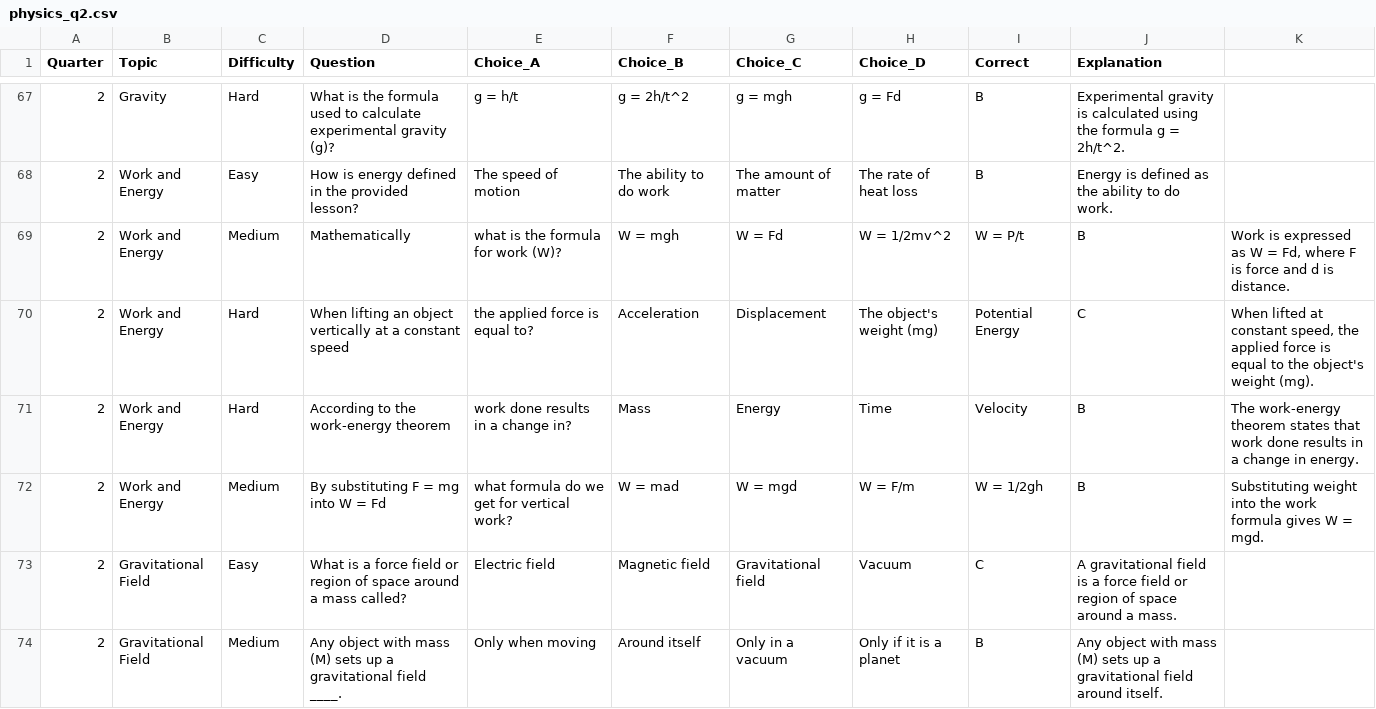
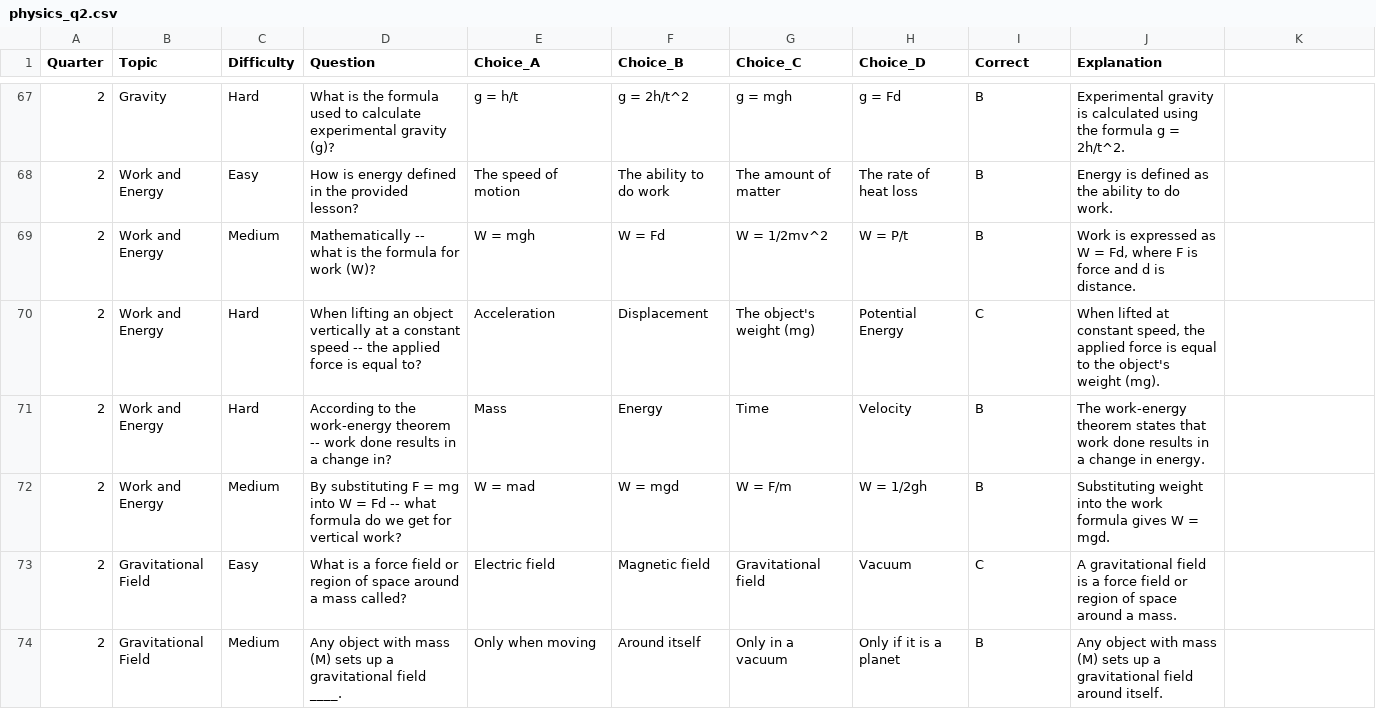
Before and after one commit to esprintfortes/Ancheta-Bito-Fortes, a CSV file: physics_q2.csv, drawn as a sheet; only a part is shown, gaps mark what is left out; the diff covers the shown part only.

Commit message:
replaced the commas breaking multiple questions for q1,q2 with em-dashes

```diff
--- a/physics_q2.csv
+++ b/physics_q2.csv
@@ -68,6 +68,6 @@ Quarter,Topic,Difficulty,Question,Choice_A,Choice_B,Choice_C,Choice_D,Correct,Ex
 2,Work and Energy,Easy,How is energy defined in the provided lesson?,The speed of motion,The ability to do work,The amount of matter,The rate of heat loss,B,"Energy is defined as the ability to do work."
-2,Work and Energy,Medium,Mathematically, what is the formula for work (W)?,W = mgh,W = Fd,W = 1/2mv^2,W = P/t,B,"Work is expressed as W = Fd, where F is force and d is distance."
-2,Work and Energy,Hard,When lifting an object vertically at a constant speed, the applied force is equal to?,Acceleration,Displacement,The object's weight (mg),Potential Energy,C,"When lifted at constant speed, the applied force is equal to the object's weight (mg)."
-2,Work and Energy,Hard,According to the work-energy theorem, work done results in a change in?,Mass,Energy,Time,Velocity,B,"The work-energy theorem states that work done results in a change in energy."
-2,Work and Energy,Medium,By substituting F = mg into W = Fd, what formula do we get for vertical work?,W = mad,W = mgd,W = F/m,W = 1/2gh,B,"Substituting weight into the work formula gives W = mgd."
+2,Work and Energy,Medium,Mathematically -- what is the formula for work (W)?,W = mgh,W = Fd,W = 1/2mv^2,W = P/t,B,"Work is expressed as W = Fd, where F is force and d is distance."
+2,Work and Energy,Hard,When lifting an object vertically at a constant speed -- the applied force is equal to?,Acceleration,Displacement,The object's weight (mg),Potential Energy,C,"When lifted at constant speed, the applied force is equal to the object's weight (mg)."
+2,Work and Energy,Hard,According to the work-energy theorem -- work done results in a change in?,Mass,Energy,Time,Velocity,B,"The work-energy theorem states that work done results in a change in energy."
+2,Work and Energy,Medium,By substituting F = mg into W = Fd -- what formula do we get for vertical work?,W = mad,W = mgd,W = F/m,W = 1/2gh,B,"Substituting weight into the work formula gives W = mgd."
 2,Gravitational Field,Easy,What is a force field or region of space around a mass called?,Electric field,Magnetic field,Gravitational field,Vacuum,C,"A gravitational field is a force field or region of space around a mass."
```
Also changed, not shown: 40 edited cells elsewhere in this file, physics_q1.csv, 1 other file.
